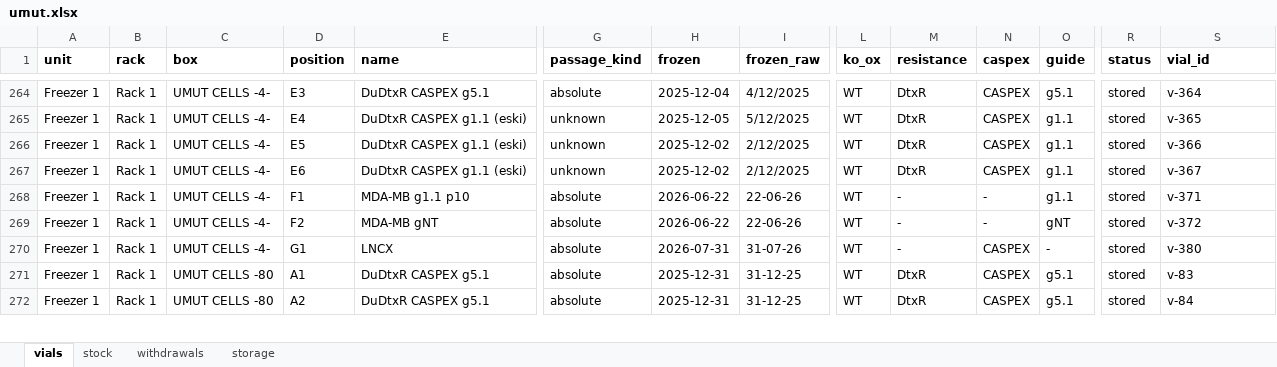
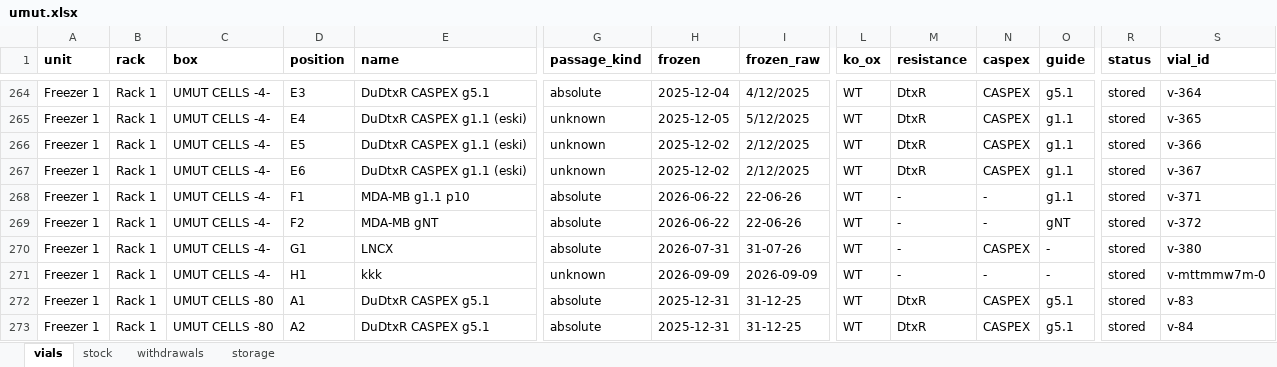
Before and after one commit to ucagiral/cagiral-schedule, an Excel workbook: cellstocks/data/umut.xlsx, sheet vials, drawn as a sheet; only a part is shown, gaps mark what is left out; values as stored, in another font and other column widths than the file's, no borders; rows hold the shown columns only; the diff names each change by its address in the sheet, - before the commit and + after, or states it on an @@ line.

Commit message:
Add 1 × kkk from unknown device

```diff
--- a/cellstocks/data/umut.xlsx (sheet vials)
+++ b/cellstocks/data/umut.xlsx (sheet vials)
+row 271: Freezer 1 | Rack 1 | UMUT CELLS -4- | H1 | kkk | unknown | 2026-09-09 | 2026-09-09 | WT | - | - | - | stored | v-mttmmw7m-0
```
Also changed, not shown: sheet stock, sheet storage, 1 other file.
